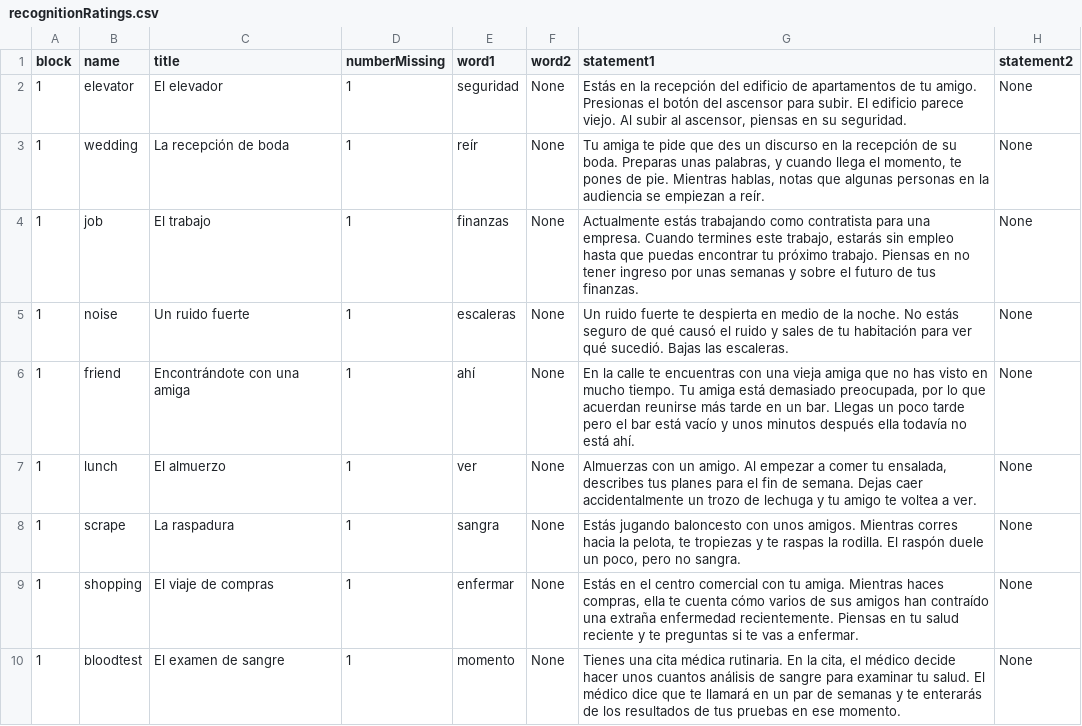
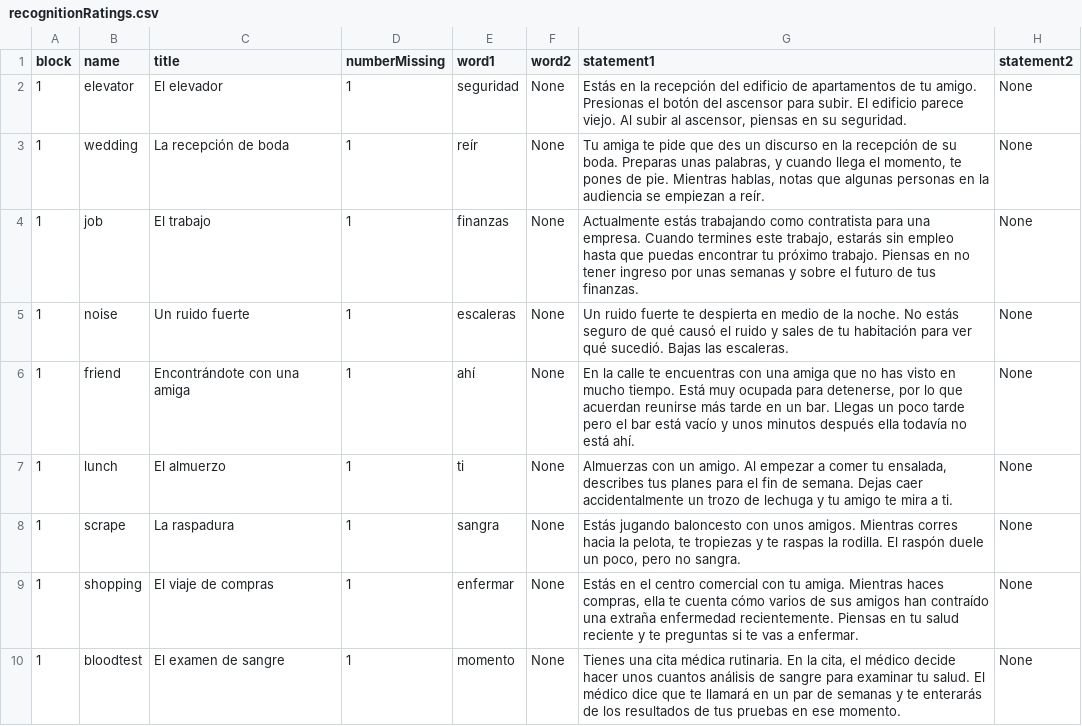
Before and after one commit to TeachmanLab/MT-Angular, a CSV file: src/assets/csv/es-ES/recognitionRatings.csv, drawn as a sheet; only a part is shown; the diff names each change by its address in the sheet, - before the commit and + after, or states it on an @@ line.

```diff
--- a/src/assets/csv/es-ES/recognitionRatings.csv
+++ b/src/assets/csv/es-ES/recognitionRatings.csv
-G6 (statement1): …con una vieja amiga que no has visto en mucho tiempo. Tu amiga está demasiado preocupada, por lo…
+G6 (statement1): …con una amiga que no has visto en mucho tiempo. Está muy ocupada para detenerse, por lo…
-E7 (word1): ver
+E7 (word1): ti
-G7 (statement1): …amigo te voltea a ver.
+G7 (statement1): …amigo te mira a ti.
```
Also changed, not shown: src/assets/csv/en-US/secondSession.csv, 1 other file.
